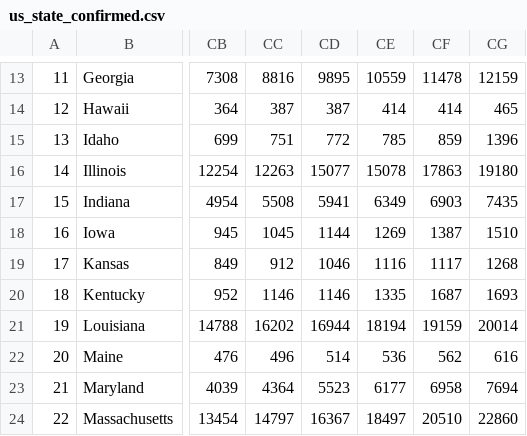
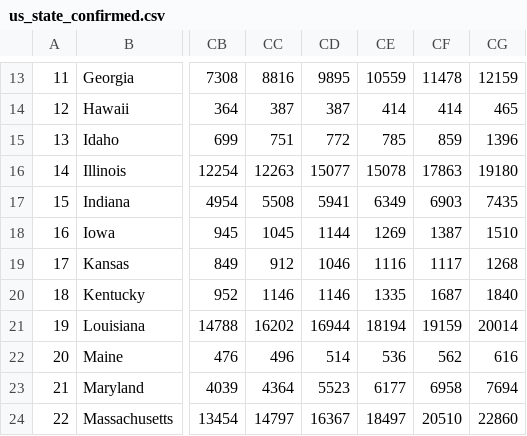
Before and after one commit to BiTLab-BaggiliTruthLab/COVID19-DATA, a CSV file: covid_19_timeseries_data/us_state_confirmed.csv, drawn as a sheet; only a part is shown, gaps mark what is left out; the diff names each change by its address in the sheet, - before the commit and + after, or states it on an @@ line.

```diff
--- a/covid_19_timeseries_data/us_state_confirmed.csv
+++ b/covid_19_timeseries_data/us_state_confirmed.csv
-CG20: 1693
+CG20: 1840
```
Also changed, not shown: covid_19_timeseries_data/us_state_deaths.csv, covid_19_timeseries_data/world_country_confirmed.csv, 2 other files.
